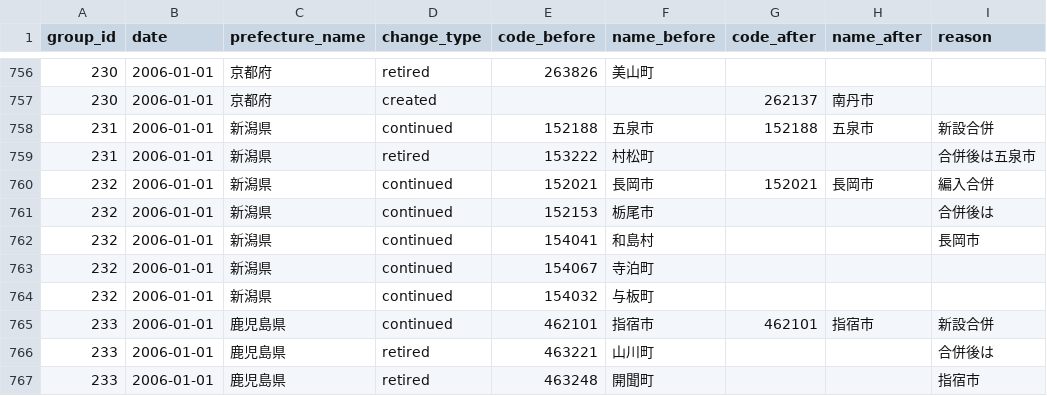
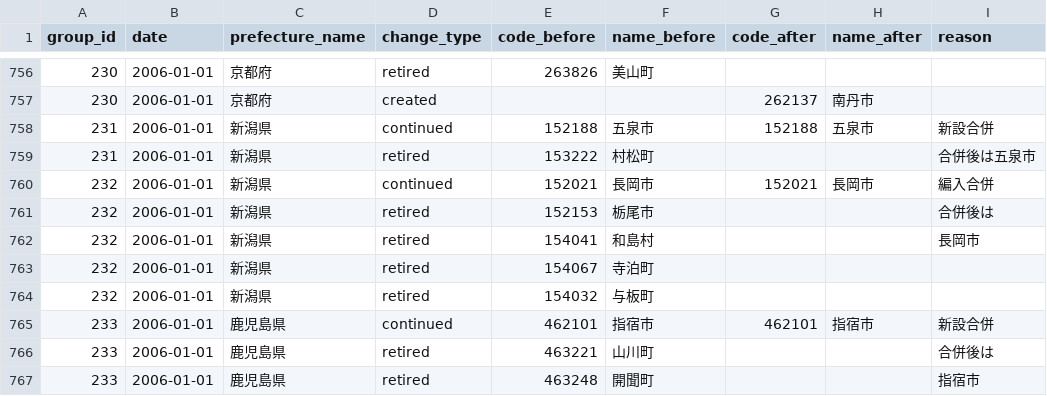
Before and after one commit to karine-mue/jp-local-gov-codes, a CSV file: history_events.csv, drawn as a sheet; only a part is shown, gaps mark what is left out.

```diff
--- a/history_events.csv
+++ b/history_events.csv
@@ -761,6 +761,6 @@ group_id,date,prefecture_name,change_type,code_before,name_before,code_after,nam
 232,2006-01-01,新潟県,continued,152021,長岡市,152021,長岡市,編入合併
-232,2006-01-01,新潟県,continued,152153,栃尾市,,,合併後は
-232,2006-01-01,新潟県,continued,154041,和島村,,,長岡市
-232,2006-01-01,新潟県,continued,154067,寺泊町,,,
-232,2006-01-01,新潟県,continued,154032,与板町,,,
+232,2006-01-01,新潟県,retired,152153,栃尾市,,,合併後は
+232,2006-01-01,新潟県,retired,154041,和島村,,,長岡市
+232,2006-01-01,新潟県,retired,154067,寺泊町,,,
+232,2006-01-01,新潟県,retired,154032,与板町,,,
 233,2006-01-01,鹿児島県,continued,462101,指宿市,462101,指宿市,新設合併
```
Also changed, not shown: code_lifespans.csv, 6 other files.
